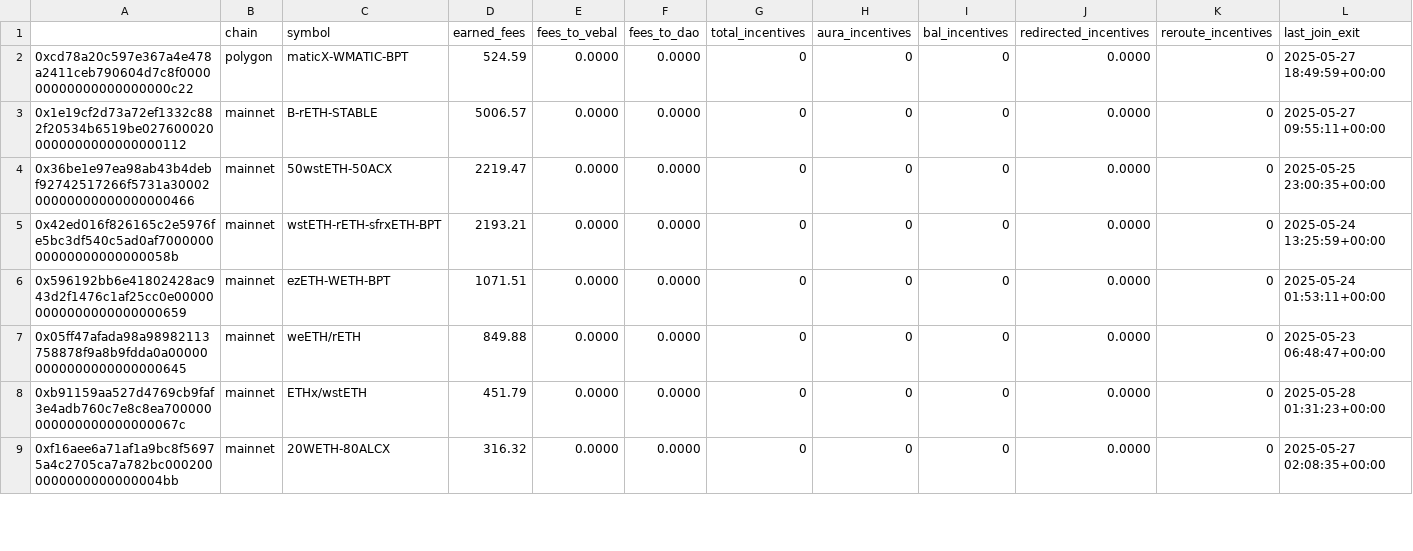
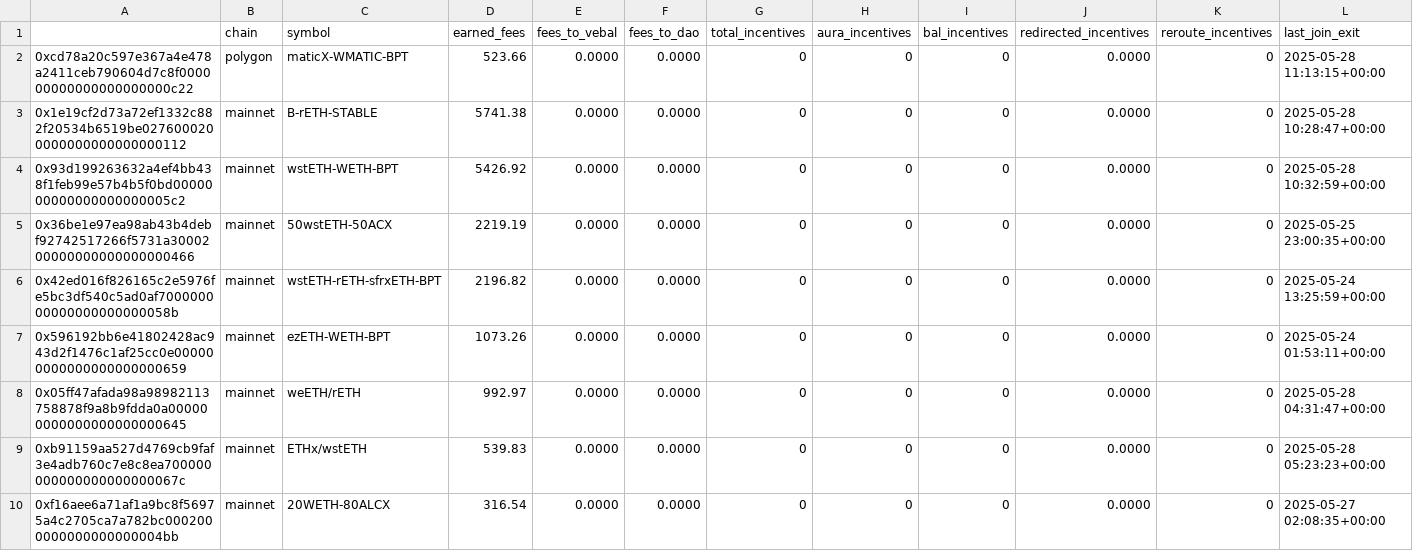
Before and after one commit to BalancerMaxis/protocol_fee_allocator, a CSV file: fee_allocator/allocations/current_fees.csv, drawn as a sheet; only a part is shown; the diff covers the shown part only.

```diff
--- a/fee_allocator/allocations/current_fees.csv
+++ b/fee_allocator/allocations/current_fees.csv
@@ -1,9 +1,10 @@
 ,chain,symbol,earned_fees,fees_to_vebal,fees_to_dao,total_incentives,aura_incentives,bal_incentives,redirected_incentives,reroute_incentives,last_join_exit
-0xcd78a20c597e367a4e478a2411ceb790604d7c8f000000000000000000000c22,polygon,maticX-WMATIC-BPT,524.59,0.0000,0.0000,0,0,0,0.0000,0,2025-05-27 18:49:59+00:00
-0x1e19cf2d73a72ef1332c882f20534b6519be0276000200000000000000000112,mainnet,B-rETH-STABLE,5006.57,0.0000,0.0000,0,0,0,0.0000,0,2025-05-27 09:55:11+00:00
-0x36be1e97ea98ab43b4debf92742517266f5731a3000200000000000000000466,mainnet,50wstETH-50ACX,2219.47,0.0000,0.0000,0,0,0,0.0000,0,2025-05-25 23:00:35+00:00
-0x42ed016f826165c2e5976fe5bc3df540c5ad0af700000000000000000000058b,mainnet,wstETH-rETH-sfrxETH-BPT,2193.21,0.0000,0.0000,0,0,0,0.0000,0,2025-05-24 13:25:59+00:00
-0x596192bb6e41802428ac943d2f1476c1af25cc0e000000000000000000000659,mainnet,ezETH-WETH-BPT,1071.51,0.0000,0.0000,0,0,0,0.0000,0,2025-05-24 01:53:11+00:00
-0x05ff47afada98a98982113758878f9a8b9fdda0a000000000000000000000645,mainnet,weETH/rETH,849.88,0.0000,0.0000,0,0,0,0.0000,0,2025-05-23 06:48:47+00:00
-0xb91159aa527d4769cb9faf3e4adb760c7e8c8ea700000000000000000000067c,mainnet,ETHx/wstETH,451.79,0.0000,0.0000,0,0,0,0.0000,0,2025-05-28 01:31:23+00:00
-0xf16aee6a71af1a9bc8f56975a4c2705ca7a782bc0002000000000000000004bb,mainnet,20WETH-80ALCX,316.32,0.0000,0.0000,0,0,0,0.0000,0,2025-05-27 02:08:35+00:00
+0xcd78a20c597e367a4e478a2411ceb790604d7c8f000000000000000000000c22,polygon,maticX-WMATIC-BPT,523.66,0.0000,0.0000,0,0,0,0.0000,0,2025-05-28 11:13:15+00:00
+0x1e19cf2d73a72ef1332c882f20534b6519be0276000200000000000000000112,mainnet,B-rETH-STABLE,5741.38,0.0000,0.0000,0,0,0,0.0000,0,2025-05-28 10:28:47+00:00
+0x93d199263632a4ef4bb438f1feb99e57b4b5f0bd0000000000000000000005c2,mainnet,wstETH-WETH-BPT,5426.92,0.0000,0.0000,0,0,0,0.0000,0,2025-05-28 10:32:59+00:00
+0x36be1e97ea98ab43b4debf92742517266f5731a3000200000000000000000466,mainnet,50wstETH-50ACX,2219.19,0.0000,0.0000,0,0,0,0.0000,0,2025-05-25 23:00:35+00:00
+0x42ed016f826165c2e5976fe5bc3df540c5ad0af700000000000000000000058b,mainnet,wstETH-rETH-sfrxETH-BPT,2196.82,0.0000,0.0000,0,0,0,0.0000,0,2025-05-24 13:25:59+00:00
+0x596192bb6e41802428ac943d2f1476c1af25cc0e000000000000000000000659,mainnet,ezETH-WETH-BPT,1073.26,0.0000,0.0000,0,0,0,0.0000,0,2025-05-24 01:53:11+00:00
+0x05ff47afada98a98982113758878f9a8b9fdda0a000000000000000000000645,mainnet,weETH/rETH,992.97,0.0000,0.0000,0,0,0,0.0000,0,2025-05-28 04:31:47+00:00
+0xb91159aa527d4769cb9faf3e4adb760c7e8c8ea700000000000000000000067c,mainnet,ETHx/wstETH,539.83,0.0000,0.0000,0,0,0,0.0000,0,2025-05-28 05:23:23+00:00
+0xf16aee6a71af1a9bc8f56975a4c2705ca7a782bc0002000000000000000004bb,mainnet,20WETH-80ALCX,316.54,0.0000,0.0000,0,0,0,0.0000,0,2025-05-27 02:08:35+00:00
```
Also changed, not shown: 3 added rows, 4 removed rows and 28 edited cells elsewhere in this file.
